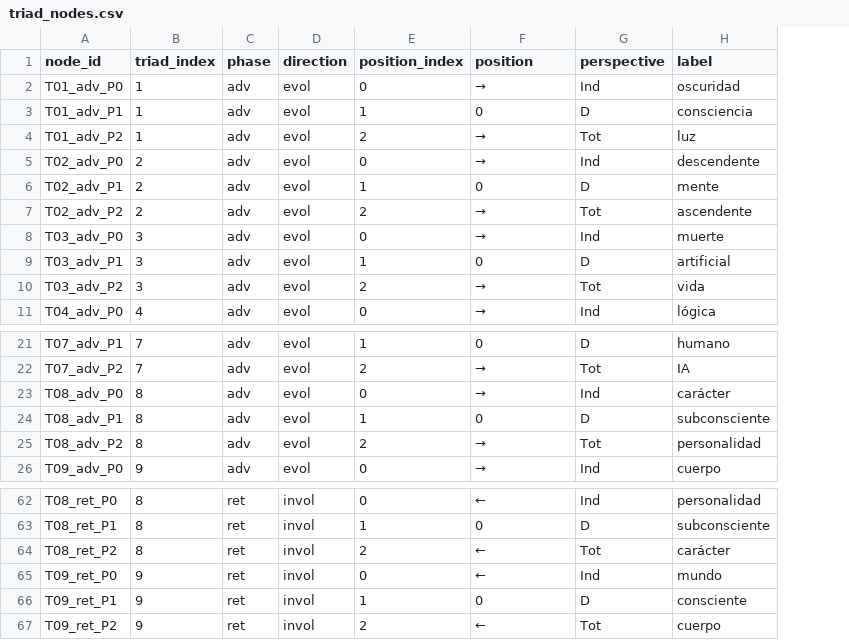
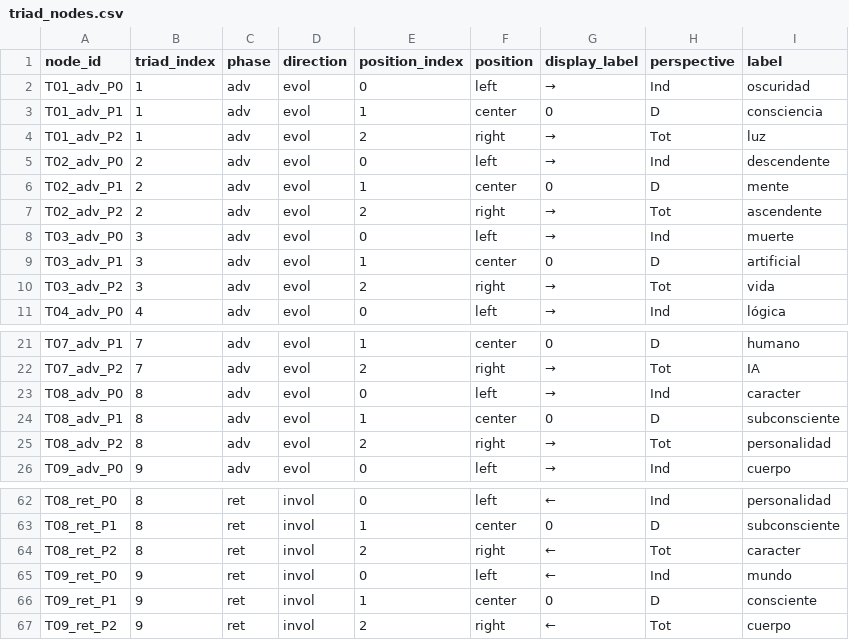
Before and after one commit to luisreygarciafigueroa-creator/IOM, a CSV file: datasets/triad_nodes.csv, drawn as a sheet; only a part is shown, gaps mark what is left out; addresses are those after the commit; the diff names each change by its address in the sheet, - before the commit and + after, or states it on an @@ line.

Commit message:
Use canonical one-based triads across repository

```diff
--- a/datasets/triad_nodes.csv
+++ b/datasets/triad_nodes.csv
+column F (position), rows 2-11: left | center | right | left | center | right | left | center | right | left; rows 21-26: center | right | left | center | right | left; rows 62-67: left | center | right | left | center | right
-G1: position
+G1: display_label
-I23 (label): carácter
+I23 (label): caracter
-I64 (label): carácter
+I64 (label): caracter
```
Also changed, not shown: datasets/independent_eval/annotator_pairs_rule_application.csv, datasets/independent_eval/independent_pairs.csv, 22 other files.
